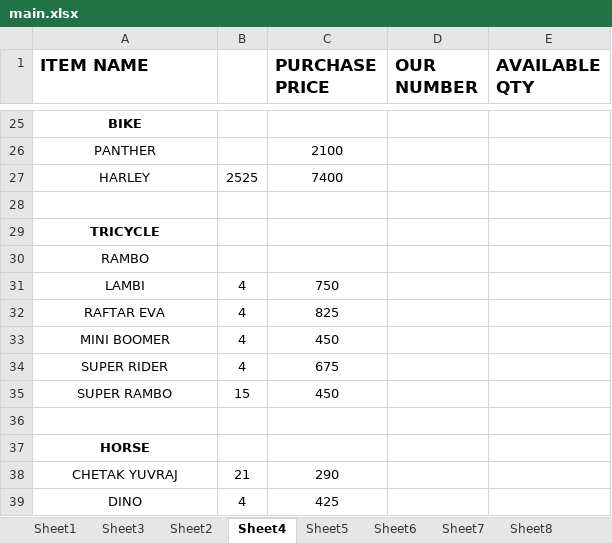
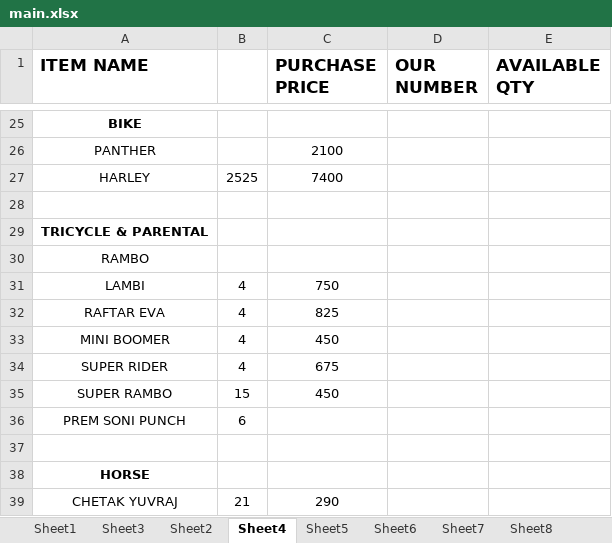
Before and after one commit to hunksammy/2084377289testbysam, an Excel workbook: IMPORTANT/main.xlsx, sheet Sheet4, drawn as a sheet; only a part is shown, gaps mark what is left out; the shorter side is filled out with more unchanged rows; values as stored, in another font and other column widths than the file's, no borders; the diff names each change by its address in the sheet, - before the commit and + after, or states it on an @@ line.

```diff
--- a/IMPORTANT/main.xlsx (sheet Sheet4)
+++ b/IMPORTANT/main.xlsx (sheet Sheet4)
-A29 (ITEM NAME): TRICYCLE
+A29 (ITEM NAME): TRICYCLE & PARENTAL
+row 36: PREM SONI PUNCH | 6
```
Also changed, not shown: sheet Sheet1, other sheet tabs, IMPORTANT/NOOR.xlsx, IMPORTANT/NOVICE.xlsx, 53 other files.
